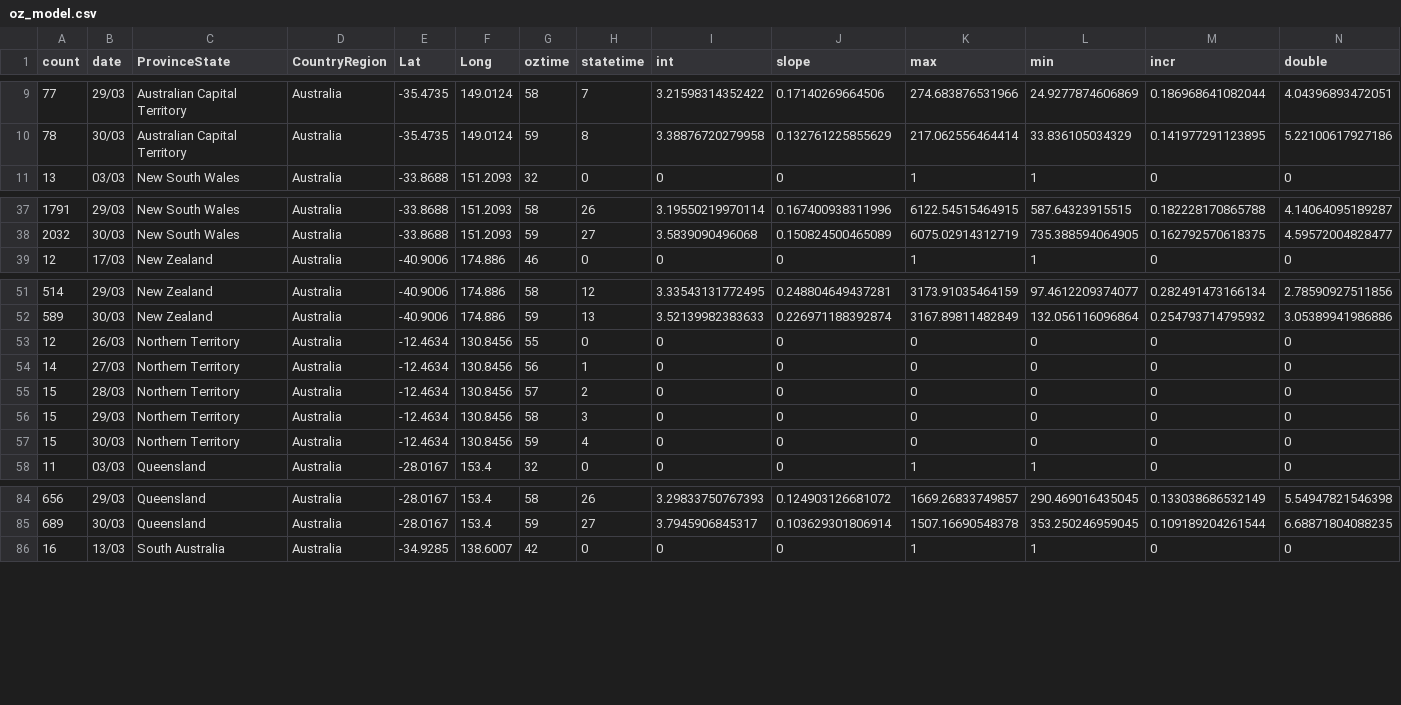
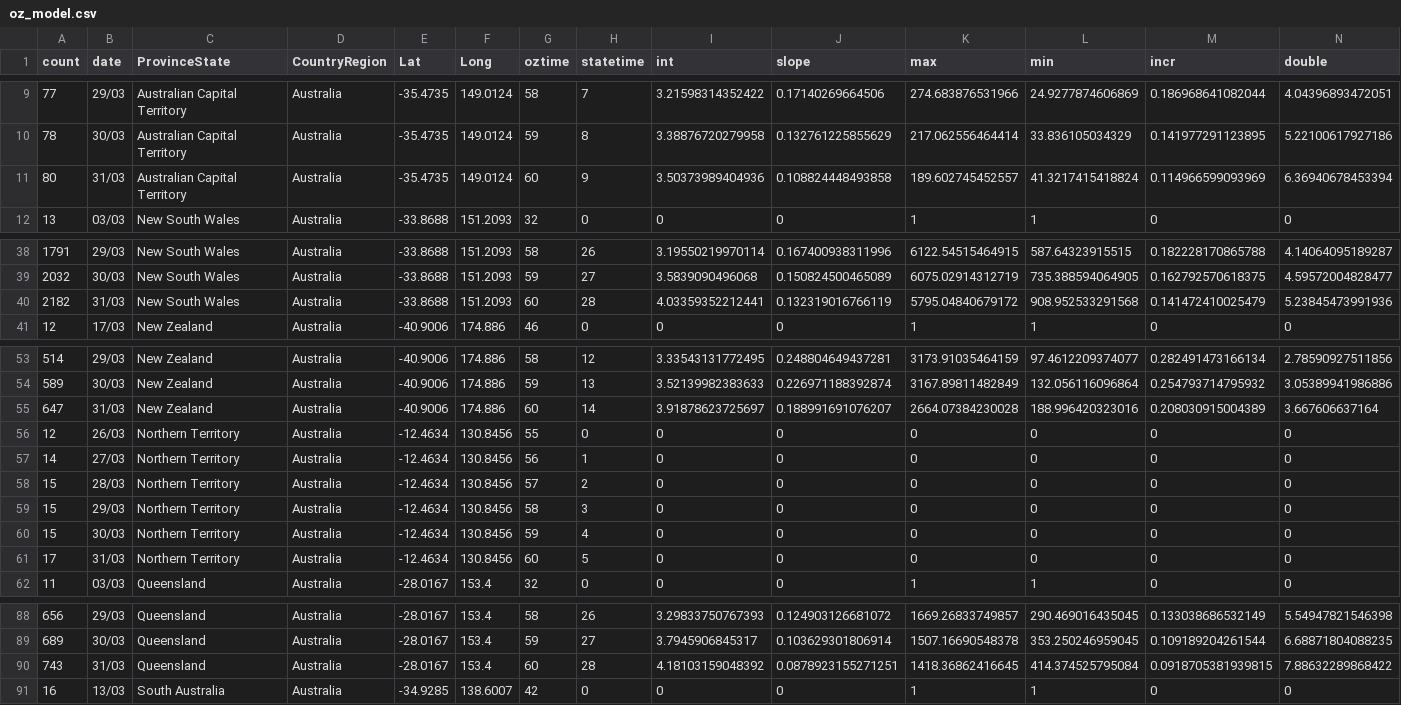
Before and after one commit to TimothyStaples/oz_covid_trajectory, a CSV file: oz_model.csv, drawn as a sheet; only a part is shown, gaps mark what is left out; rows hold the shown columns only; the diff covers the shown part only; the diff names each change by its address in the sheet, - before the commit and + after, or states it on an @@ line.

Commit message:
31st March data update

```diff
--- a/oz_model.csv
+++ b/oz_model.csv
+row 11: 80 | 31/03 | Australian Capital Territory | Australia | -35.4735 | 149.0124 | 60 | 9 | 3.50373989404936 | 0.108824448493858 | 189.602745452557 | 41.3217415418824 | 0.114966599093969 | 6.36940678453394
+row 40: 2182 | 31/03 | New South Wales | Australia | -33.8688 | 151.2093 | 60 | 28 | 4.03359352212441 | 0.132319016766119 | 5795.04840679172 | 908.952533291568 | 0.141472410025479 | 5.23845473991936
+row 55: 647 | 31/03 | New Zealand | Australia | -40.9006 | 174.886 | 60 | 14 | 3.91878623725697 | 0.188991691076207 | 2664.07384230028 | 188.996420323016 | 0.208030915004389 | 3.667606637164
+row 61: 17 | 31/03 | Northern Territory | Australia | -12.4634 | 130.8456 | 60 | 5 | 0 | 0 | 0 | 0 | 0 | 0
+row 90: 743 | 31/03 | Queensland | Australia | -28.0167 | 153.4 | 60 | 28 | 4.18103159048392 | 0.0878923155271251 | 1418.36862416645 | 414.374525795084 | 0.0918705381939815 | 7.88632289868422
```
Also changed, not shown: 4 added rows elsewhere in this file, comp_models.csv, comp_slope.csv, 4 other files.
